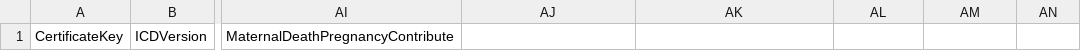
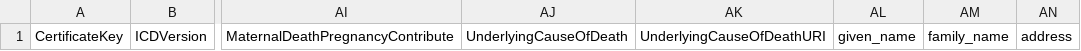
Before and after one commit to MirabiliaICT/carpha-icd11-mortality-module, a CSV file: icd11-cause-of-death-main-v2/public/ICD11DorisTemplate.csv, drawn as a sheet; only a part is shown, gaps mark what is left out; the diff names each change by its address in the sheet, - before the commit and + after, or states it on an @@ line.

Commit message:
update:doris template update, and application name and description edit in manifest file

```diff
--- a/icd11-cause-of-death-main-v2/public/ICD11DorisTemplate.csv
+++ b/icd11-cause-of-death-main-v2/public/ICD11DorisTemplate.csv
-AJ1: (empty)
+AJ1: UnderlyingCauseOfDeath
-AK1: (empty)
+AK1: UnderlyingCauseOfDeathURI
-AL1: (empty)
+AL1: given_name
-AM1: (empty)
+AM1: family_name
-AN1: (empty)
+AN1: address
```
Also changed, not shown: 1 other file.
